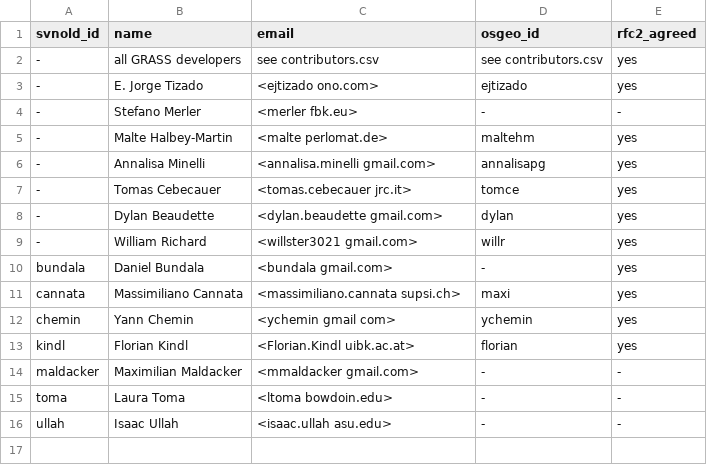
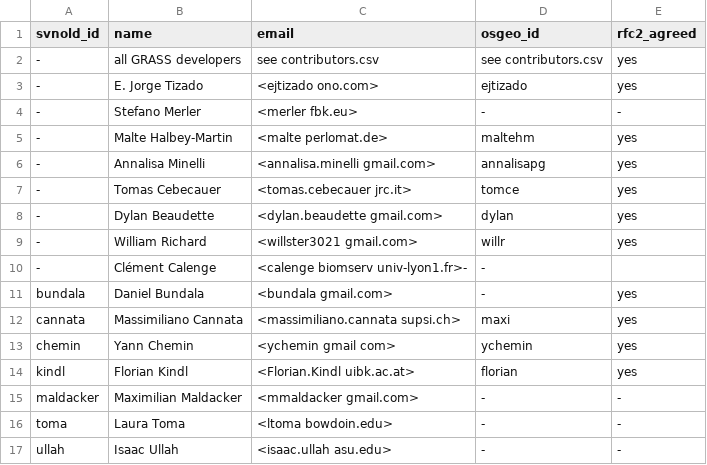
Before and after one commit to OSGeo/grass-addons, a CSV file: contributors.csv, drawn as a sheet.

Commit message:
Clément Calenge <calenge biomserv univ-lyon1.fr>: ported some adehabitat R package functions to GRASS
git-svn-id: https://svn.osgeo.org/grass/grass-addons@33136 15284696-431f-4ddb-bdfa-cd5b030d7da7

```diff
--- a/contributors.csv
+++ b/contributors.csv
@@ -9,2 +9,3 @@ svnold_id,name,email,osgeo_id,rfc2_agreed
 -,William Richard,<willster3021 gmail.com>,willr,yes
+-,Clément Calenge,<calenge biomserv univ-lyon1.fr>-,-
 bundala,Daniel Bundala,<bundala gmail.com>,-,yes
```
Also changed, not shown: 11 other files.
